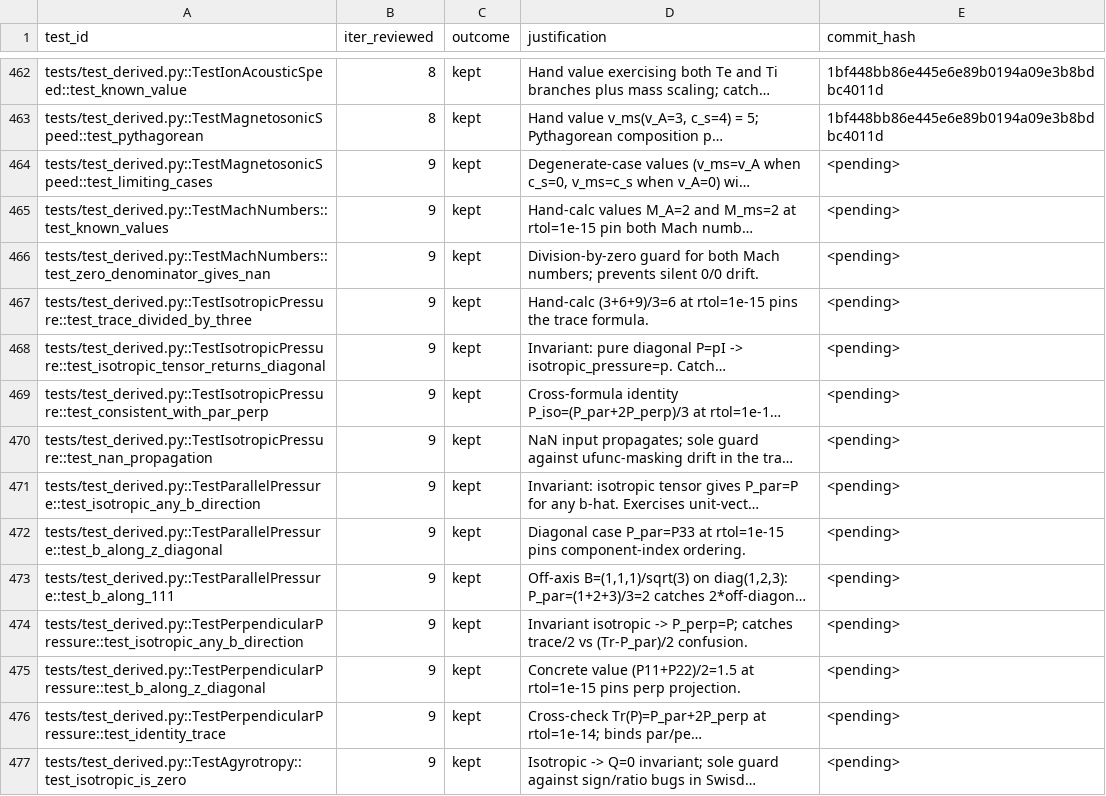
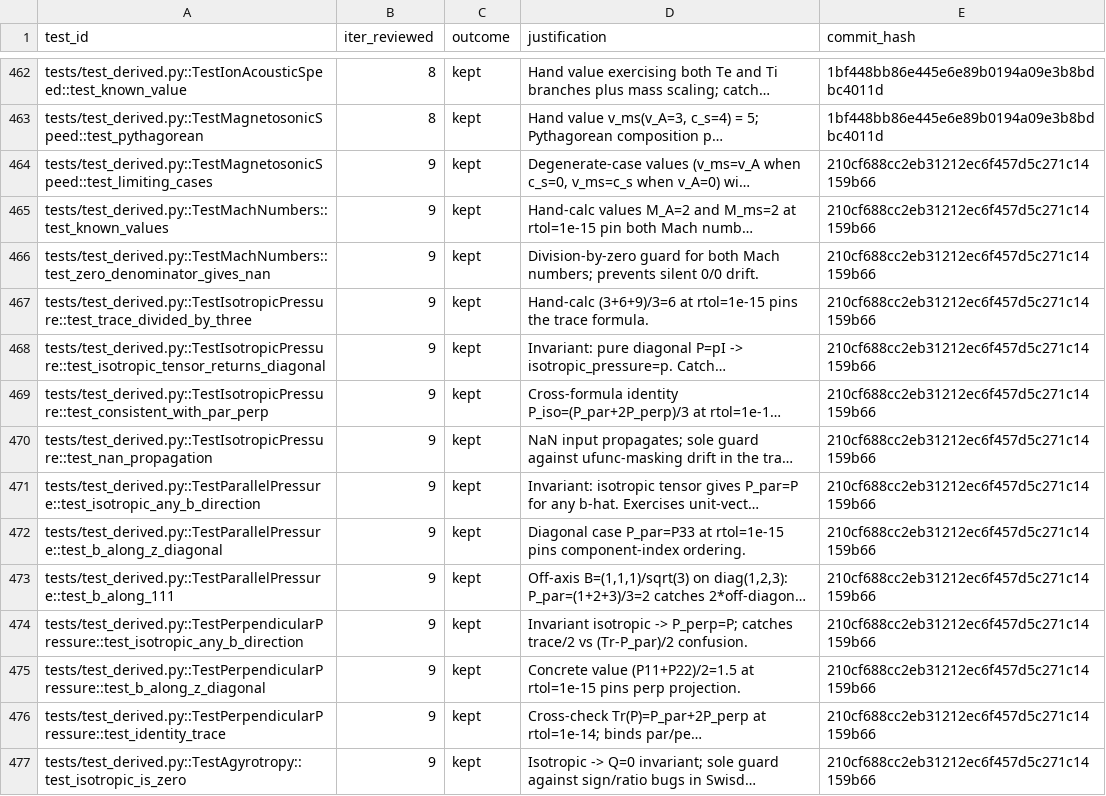
Before and after one commit to rusaitis/pypic, a TSV file: scoreboard-tests-phase2.tsv, drawn as a sheet; only a part is shown, gaps mark what is left out; long unchanged cells end in …; the diff covers the shown part only; the diff names each change by its address in the sheet, - before the commit and + after, or states it on an @@ line.

```diff
--- a/scoreboard-tests-phase2.tsv
+++ b/scoreboard-tests-phase2.tsv
-E464:E477 (commit_hash): <pending>
+E464:E477 (commit_hash): 210cf688cc2eb31212ec6f457d5c271c14159b66
```
Also changed, not shown: 53 edited cells elsewhere in this file.
